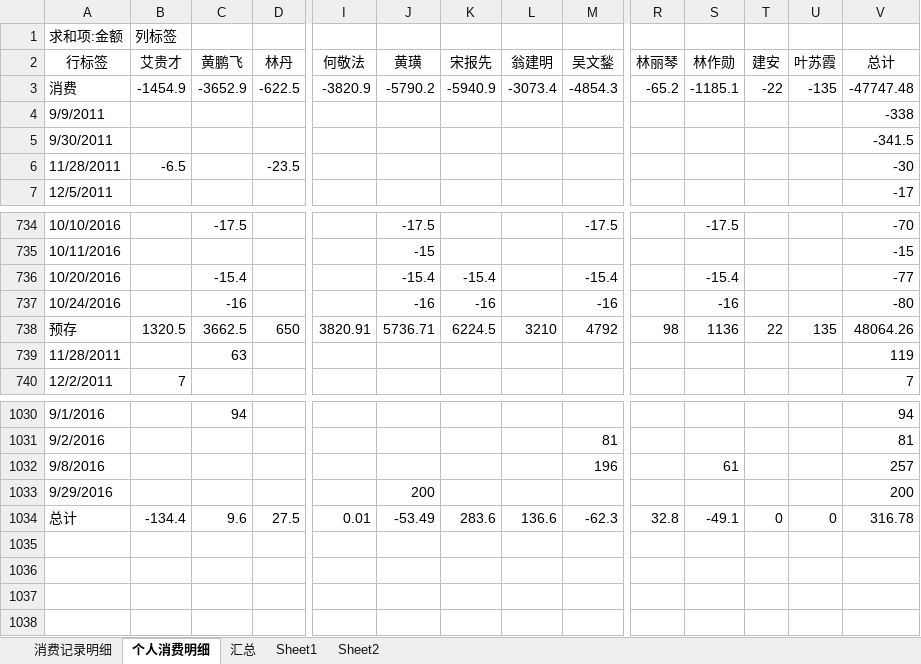
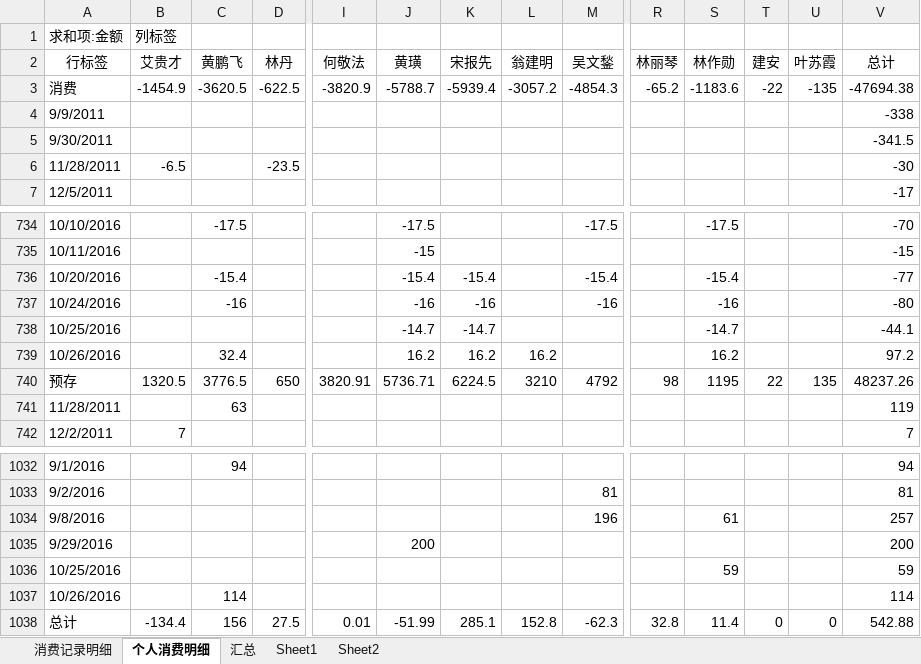
Before and after one commit to junyangren/BillingInfo, an Excel workbook: 充值产品线消费帐单.xlsx, sheet 个人消费明细, drawn as a sheet; only a part is shown, gaps mark what is left out; values as stored, in another font and other column widths than the file's, no borders; addresses are those after the commit; rows hold the shown columns only; the diff names each change by its address in the sheet, - before the commit and + after, or states it on an @@ line.

```diff
--- a/充值产品线消费帐单.xlsx (sheet 个人消费明细)
+++ b/充值产品线消费帐单.xlsx (sheet 个人消费明细)
-C3 (黄鹏飞): -3652.9
+C3 (黄鹏飞): -3620.5
-J3 (黄璜): -5790.2
+J3 (黄璜): -5788.7
-K3 (宋报先): -5940.9
+K3 (宋报先): -5939.4
-L3 (翁建明): -3073.4
+L3 (翁建明): -3057.2
-S3 (林作勋): -1185.1
+S3 (林作勋): -1183.6
-V3 (总计): -47747.48
+V3 (总计): -47694.38
+row 738: 10/25/2016 |  |  |  |  | -14.7 | -14.7 |  |  |  | -14.7 |  |  | -44.1
+row 739: 10/26/2016 |  | 32.4 |  |  | 16.2 | 16.2 | 16.2 |  |  | 16.2 |  |  | 97.2
-C740 (黄鹏飞): 3662.5
+C740 (黄鹏飞): 3776.5
-S740 (林作勋): 1136
+S740 (林作勋): 1195
-V740 (总计): 48064.26
+V740 (总计): 48237.26
+row 1036: 10/25/2016 |  |  |  |  |  |  |  |  |  | 59 |  |  | 59
+row 1037: 10/26/2016 |  | 114 |  |  |  |  |  |  |  |  |  |  | 114
-C1038 (黄鹏飞): 9.6
+C1038 (黄鹏飞): 156
-J1038 (黄璜): -53.49
+J1038 (黄璜): -51.99
-K1038 (宋报先): 283.6
+K1038 (宋报先): 285.1
-L1038 (翁建明): 136.6
+L1038 (翁建明): 152.8
-S1038 (林作勋): -49.1
+S1038 (林作勋): 11.4
-V1038 (总计): 316.78
+V1038 (总计): 542.88
```
Also changed, not shown: sheet 消费记录明细, sheet 汇总.
